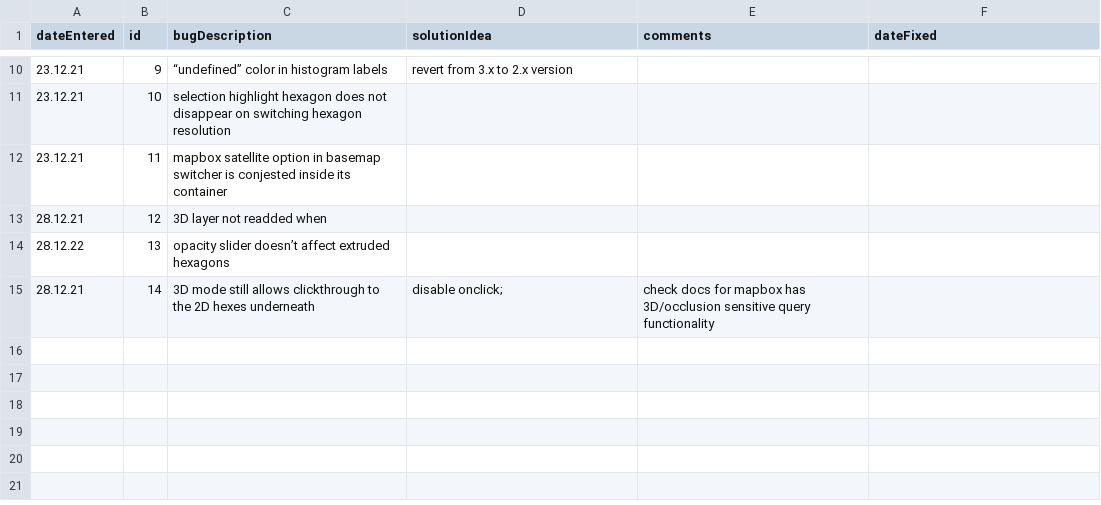
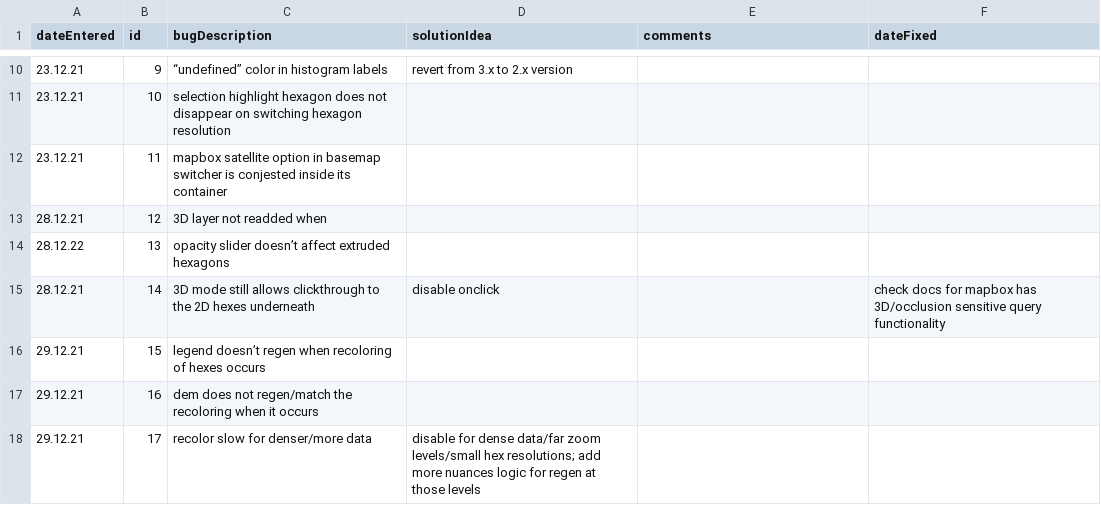
Before and after one commit to brandonserrao/SIDSDataPlatform, a CSV file: src/gis/temp/bugtracker_gis.csv, drawn as a sheet; only a part is shown, gaps mark what is left out.

Commit message:
recoloring on zoom and pan end partially reimplemented; histogram/legend corresponding update broken

```diff
--- a/src/gis/temp/bugtracker_gis.csv
+++ b/src/gis/temp/bugtracker_gis.csv
@@ -14,2 +14,5 @@ dateEntered,id,bugDescription,solutionIdea,comments,dateFixed
 28.12.22,13,opacity slider doesn’t affect extruded hexagons,,,
-28.12.21,14,3D mode still allows clickthrough to the 2D hexes underneath,disable onclick;,check docs for mapbox has 3D/occlusion sensitive query functionality,
+28.12.21,14,3D mode still allows clickthrough to the 2D hexes underneath,disable onclick,,check docs for mapbox has 3D/occlusion sensitive query functionality
+29.12.21,15,legend doesn’t regen when recoloring of hexes occurs,,,
+29.12.21,16,dem does not regen/match the recoloring when it occurs,,,
+29.12.21,17,recolor slow for denser/more data,disable for dense data/far zoom levels/small hex resolutions; add more nuances logic for regen at those levels,,
```
Also changed, not shown: 4 other files.
